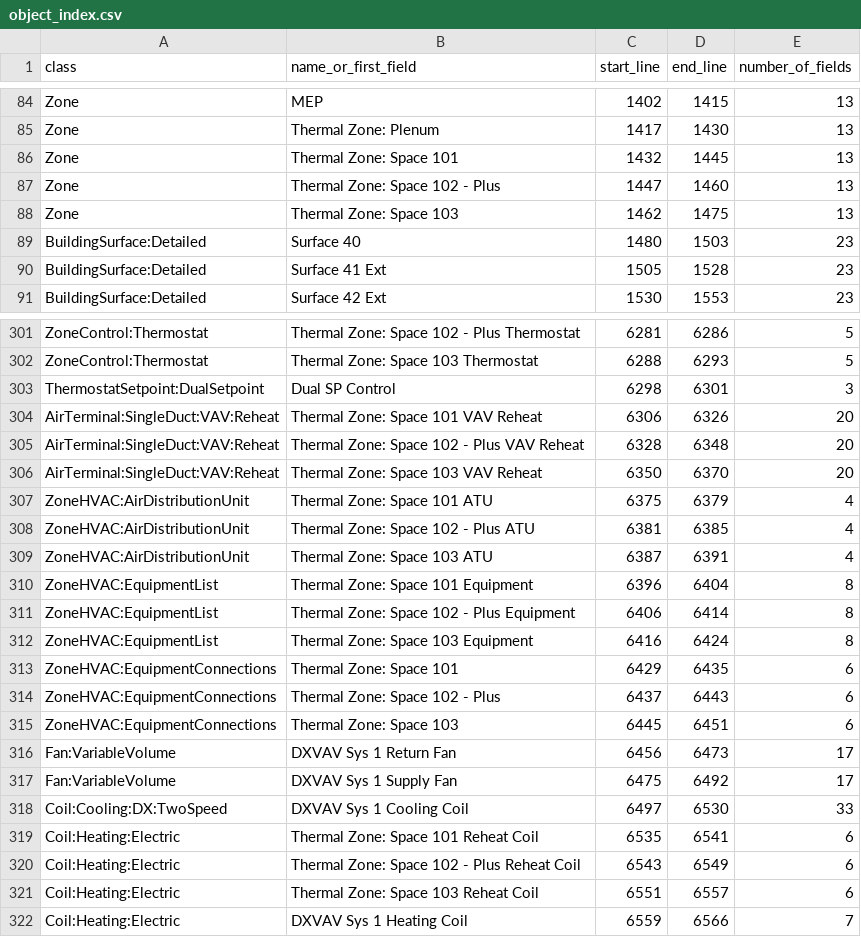
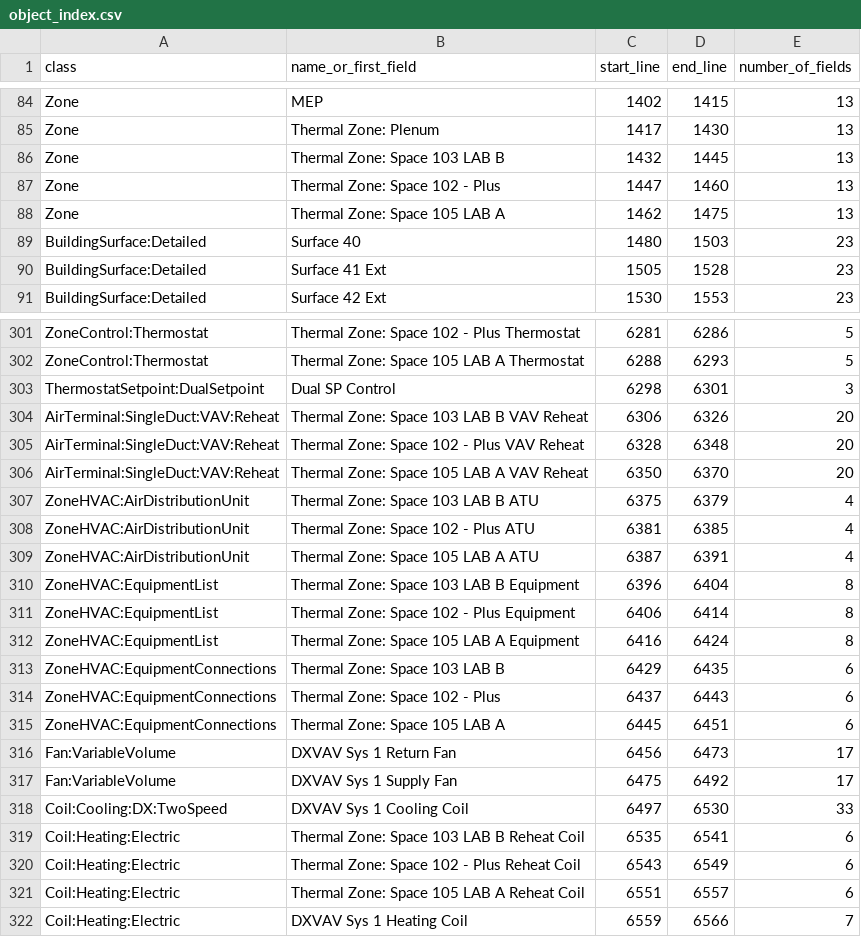
Before and after one commit to juhyun4029/HIBO_EnergyPlus, a CSV file: data/inputs/object_index.csv, drawn as a sheet; only a part is shown, gaps mark what is left out; the diff covers the shown part only; the diff names each change by its address in the sheet, - before the commit and + after, or states it on an @@ line.

```diff
--- a/data/inputs/object_index.csv
+++ b/data/inputs/object_index.csv
-B86 (name_or_first_field): Thermal Zone: Space 101
+B86 (name_or_first_field): Thermal Zone: Space 103 LAB B
-B88 (name_or_first_field): Thermal Zone: Space 103
+B88 (name_or_first_field): Thermal Zone: Space 105 LAB A
-B302 (name_or_first_field): Thermal Zone: Space 103 Thermostat
+B302 (name_or_first_field): Thermal Zone: Space 105 LAB A Thermostat
-B304 (name_or_first_field): Thermal Zone: Space 101 VAV Reheat
+B304 (name_or_first_field): Thermal Zone: Space 103 LAB B VAV Reheat
-B306 (name_or_first_field): Thermal Zone: Space 103 VAV Reheat
+B306 (name_or_first_field): Thermal Zone: Space 105 LAB A VAV Reheat
-B307 (name_or_first_field): Thermal Zone: Space 101 ATU
+B307 (name_or_first_field): Thermal Zone: Space 103 LAB B ATU
-B309 (name_or_first_field): Thermal Zone: Space 103 ATU
+B309 (name_or_first_field): Thermal Zone: Space 105 LAB A ATU
-B310 (name_or_first_field): Thermal Zone: Space 101 Equipment
+B310 (name_or_first_field): Thermal Zone: Space 103 LAB B Equipment
-B312 (name_or_first_field): Thermal Zone: Space 103 Equipment
+B312 (name_or_first_field): Thermal Zone: Space 105 LAB A Equipment
-B313 (name_or_first_field): Thermal Zone: Space 101
+B313 (name_or_first_field): Thermal Zone: Space 103 LAB B
-B315 (name_or_first_field): Thermal Zone: Space 103
+B315 (name_or_first_field): Thermal Zone: Space 105 LAB A
-B319 (name_or_first_field): Thermal Zone: Space 101 Reheat Coil
+B319 (name_or_first_field): Thermal Zone: Space 103 LAB B Reheat Coil
-B321 (name_or_first_field): Thermal Zone: Space 103 Reheat Coil
+B321 (name_or_first_field): Thermal Zone: Space 105 LAB A Reheat Coil
```
Also changed, not shown: 35 edited cells elsewhere in this file, data/inputs/all_entered_fields.csv, data/inputs/openings.csv, 23 other files.
